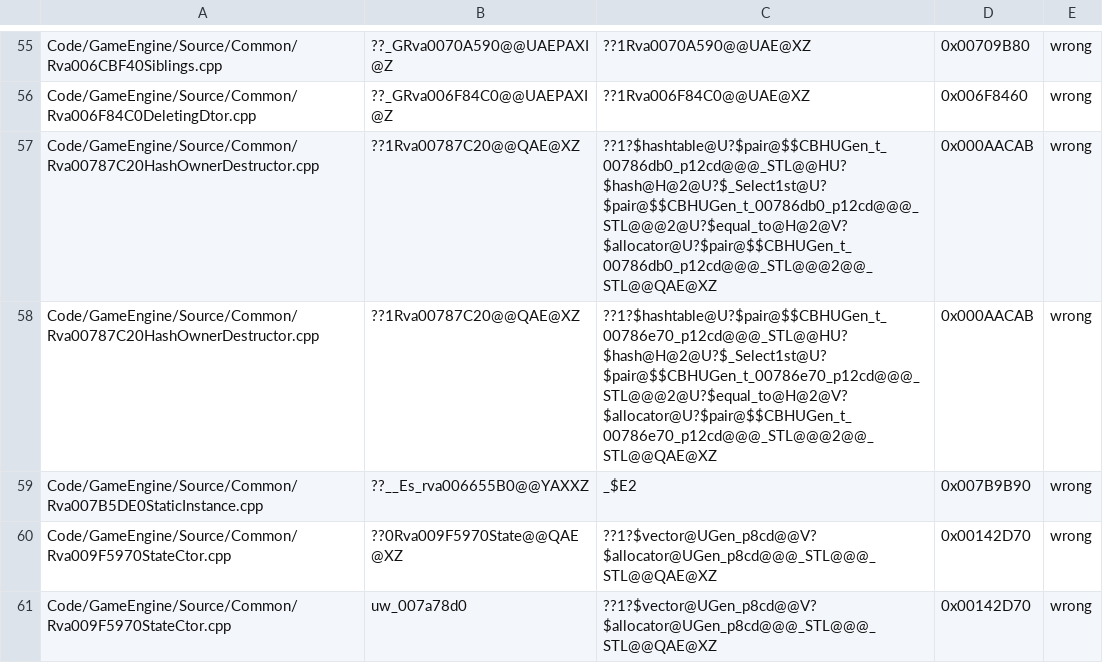
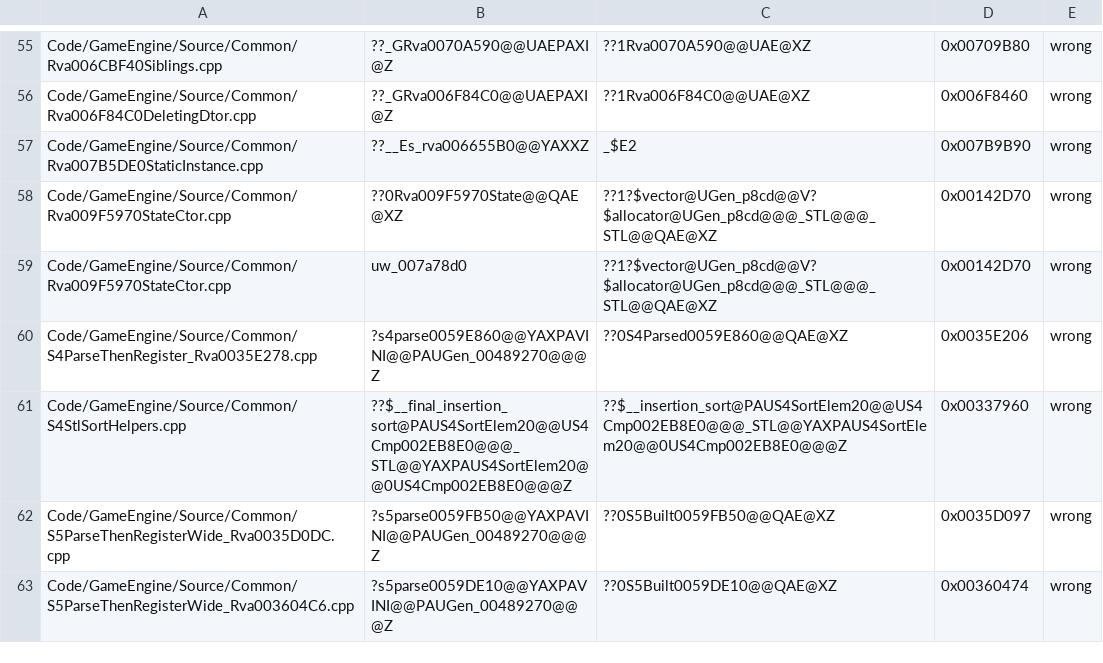
Before and after one commit to McMickey93/Open-BFME-2, a TSV file: reverse/code_identity_baseline.tsv, drawn as a sheet; only a part is shown, gaps mark what is left out; the shorter side is filled out with more unchanged rows.

```diff
--- a/reverse/code_identity_baseline.tsv
+++ b/reverse/code_identity_baseline.tsv
@@ -56,4 +56,2 @@ Code/GameEngine/Source/Common/Rva006CBF40Siblings.cpp	??_GRva0070A590@@UAEPAXI@Z
 Code/GameEngine/Source/Common/Rva006F84C0DeletingDtor.cpp	??_GRva006F84C0@@UAEPAXI@Z	??1Rva006F84C0@@UAE@XZ	0x006F8460	wrong
-Code/GameEngine/Source/Common/Rva00787C20HashOwnerDestructor.cpp	??1Rva00787C20@@QAE@XZ	??1?$hashtable@U?$pair@$$CBHUGen_t_00786db0_p12cd@@@_STL@@HU?$hash@H@2@U?$_Select1st@U?$pair@$$CBHUGen_t_00786db0_p12cd@@@_STL@@@2@U?$equal_to@H@2@V?$allocator@U?$pair@$$CBHUGen_t_00786db0_p12cd@@@_STL@@@2@@_STL@@QAE@XZ	0x000AACAB	wrong
-Code/GameEngine/Source/Common/Rva00787C20HashOwnerDestructor.cpp	??1Rva00787C20@@QAE@XZ	??1?$hashtable@U?$pair@$$CBHUGen_t_00786e70_p12cd@@@_STL@@HU?$hash@H@2@U?$_Select1st@U?$pair@$$CBHUGen_t_00786e70_p12cd@@@_STL@@@2@U?$equal_to@H@2@V?$allocator@U?$pair@$$CBHUGen_t_00786e70_p12cd@@@_STL@@@2@@_STL@@QAE@XZ	0x000AACAB	wrong
 Code/GameEngine/Source/Common/Rva007B5DE0StaticInstance.cpp	??__Es_rva006655B0@@YAXXZ	_$E2	0x007B9B90	wrong
```
